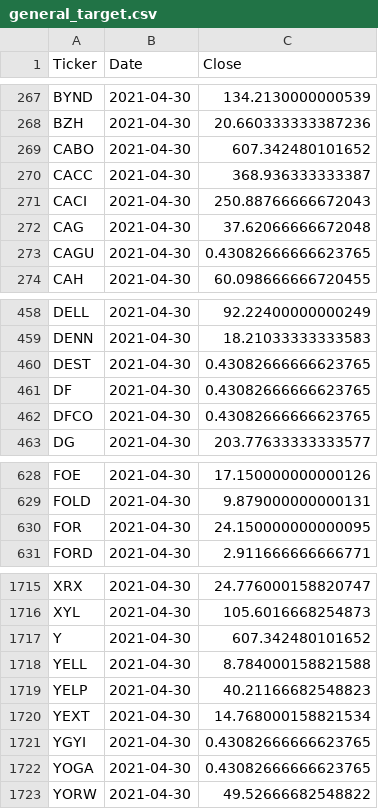
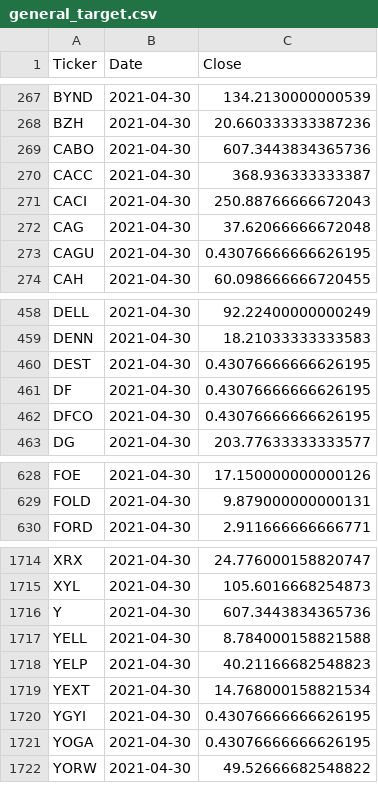
Before and after one commit to gardnmi/valuation-dashboard, a CSV file: data/general_target.csv, drawn as a sheet; only a part is shown, gaps mark what is left out; the diff covers the shown part only.

```diff
--- a/data/general_target.csv
+++ b/data/general_target.csv
@@ -268,3 +268,3 @@ BYND,2021-04-30,134.2130000000539
 BZH,2021-04-30,20.660333333387236
-CABO,2021-04-30,607.342480101652
+CABO,2021-04-30,607.3443834365736
 CACC,2021-04-30,368.936333333387
@@ -272,3 +272,3 @@ CACI,2021-04-30,250.88766666672043
 CAG,2021-04-30,37.62066666672048
-CAGU,2021-04-30,0.43082666666623765
+CAGU,2021-04-30,0.43076666666626195
 CAH,2021-04-30,60.098666666720455
@@ -459,5 +459,5 @@ DELL,2021-04-30,92.22400000000249
 DENN,2021-04-30,18.21033333333583
-DEST,2021-04-30,0.43082666666623765
-DF,2021-04-30,0.43082666666623765
-DFCO,2021-04-30,0.43082666666623765
+DEST,2021-04-30,0.43076666666626195
+DF,2021-04-30,0.43076666666626195
+DFCO,2021-04-30,0.43076666666626195
 DG,2021-04-30,203.77633333333577
@@ -629,3 +629,2 @@ FOE,2021-04-30,17.150000000000126
 FOLD,2021-04-30,9.879000000000131
-FOR,2021-04-30,24.150000000000095
 FORD,2021-04-30,2.911666666666771
@@ -1716,3 +1715,3 @@ XRX,2021-04-30,24.776000158820747
 XYL,2021-04-30,105.6016668254873
-Y,2021-04-30,607.342480101652
+Y,2021-04-30,607.3443834365736
 YELL,2021-04-30,8.784000158821588
@@ -1720,4 +1719,4 @@ YELP,2021-04-30,40.21166682548823
 YEXT,2021-04-30,14.768000158821534
-YGYI,2021-04-30,0.43082666666623765
-YOGA,2021-04-30,0.43082666666623765
+YGYI,2021-04-30,0.43076666666626195
+YOGA,2021-04-30,0.43076666666626195
 YORW,2021-04-30,49.52666682548822
```
Also changed, not shown: 28 edited cells elsewhere in this file, data/general_balance.csv, data/general_cashflow.csv, 5 other files.
